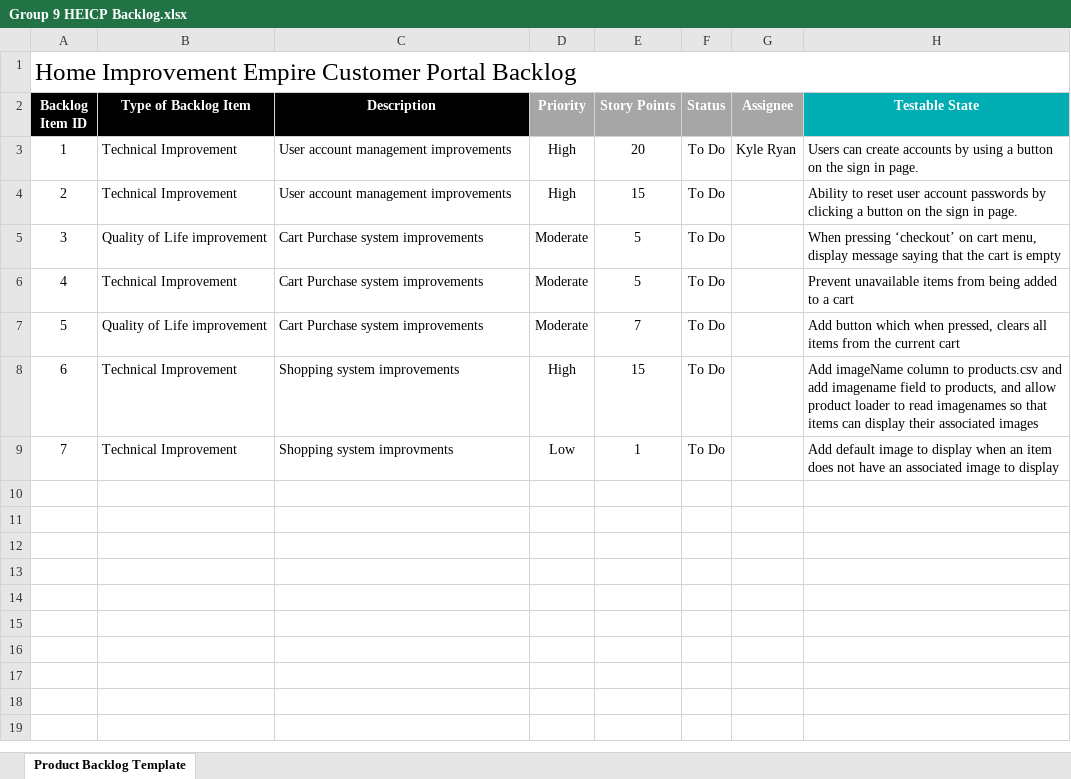
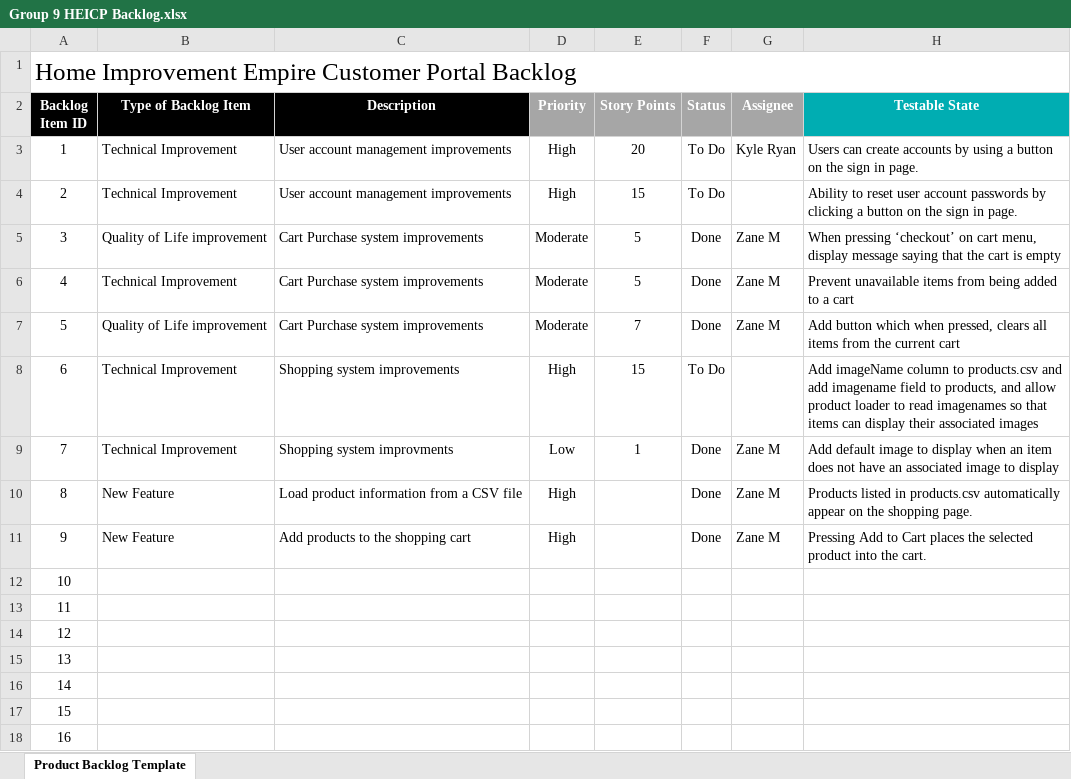
Before and after one commit to KyleRyanUTSA/Home-Improvement-Empire-Company-Portal, an Excel workbook: Home Improvement Empire Company Portal/Group 9 HEICP Backlog.xlsx, sheet Product Backlog Template, drawn as a sheet; values as stored, in another font and other column widths than the file's, no borders; the diff names each change by its address in the sheet, - before the commit and + after, or states it on an @@ line.

```diff
--- a/Home Improvement Empire Company Portal/Group 9 HEICP Backlog.xlsx (sheet Product Backlog Template)
+++ b/Home Improvement Empire Company Portal/Group 9 HEICP Backlog.xlsx (sheet Product Backlog Template)
-F5:F7 (Status): To Do
+F5:F7 (Status): Done
-G5:G7 (Assignee): (empty)
+G5:G7 (Assignee): Zane M
-F9 (Status): To Do
+F9 (Status): Done
-G9 (Assignee): (empty)
+G9 (Assignee): Zane M
+row 10: 8 | New Feature | Load product information from a CSV file | High |  | Done | Zane M | Products listed in products.csv automatically appear on the shopping page.
+row 11: 9 | New Feature | Add products to the shopping cart | High |  | Done | Zane M | Pressing Add to Cart places the selected product into the cart.
+row 12: 10
+row 13: 11
+row 14: 12
+row 15: 13
+row 16: 14
+row 17: 15
+row 18: 16
```
Also changed, not shown: Home Improvement Empire Company Portal/Group 9 Product Backlog.xlsx, 3 other files.
